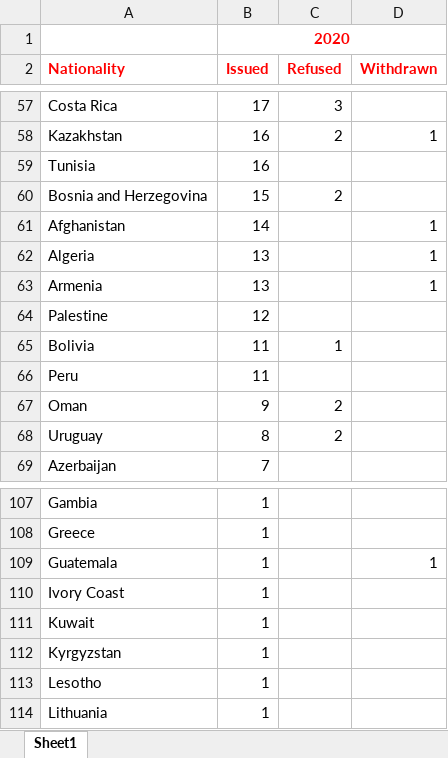
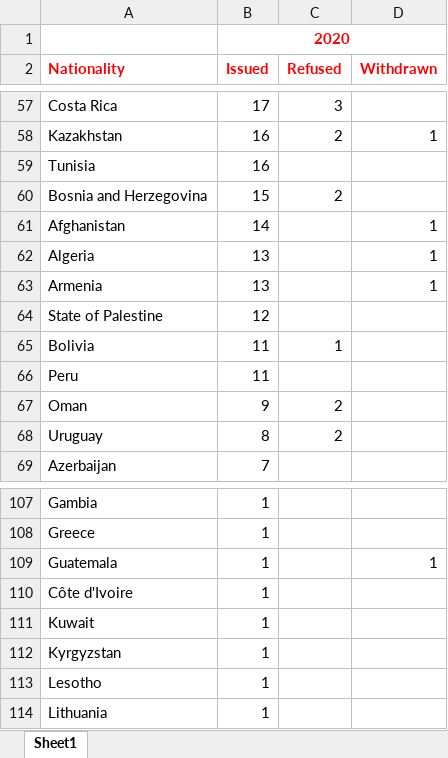
Before and after one commit to vinicius-silva-ep/ie-employment-permit, an Excel workbook: data/raw_data/2020/permits-by-nationality-2020.xlsx, sheet Sheet1, drawn as a sheet; only a part is shown, gaps mark what is left out; values as stored, in another font and other column widths than the file's, no borders; the diff covers the shown part only; the diff names each change by its address in the sheet, - before the commit and + after, or states it on an @@ line.

```diff
--- a/data/raw_data/2020/permits-by-nationality-2020.xlsx (sheet Sheet1)
+++ b/data/raw_data/2020/permits-by-nationality-2020.xlsx (sheet Sheet1)
-A64 (Nationality): Palestine
+A64 (Nationality): State of Palestine
-A110 (Nationality): Ivory Coast
+A110 (Nationality): Côte d'Ivoire
```
Also changed, not shown: 20 edited cells elsewhere in this sheet, data/world_countries.xlsx, 5 other files.
